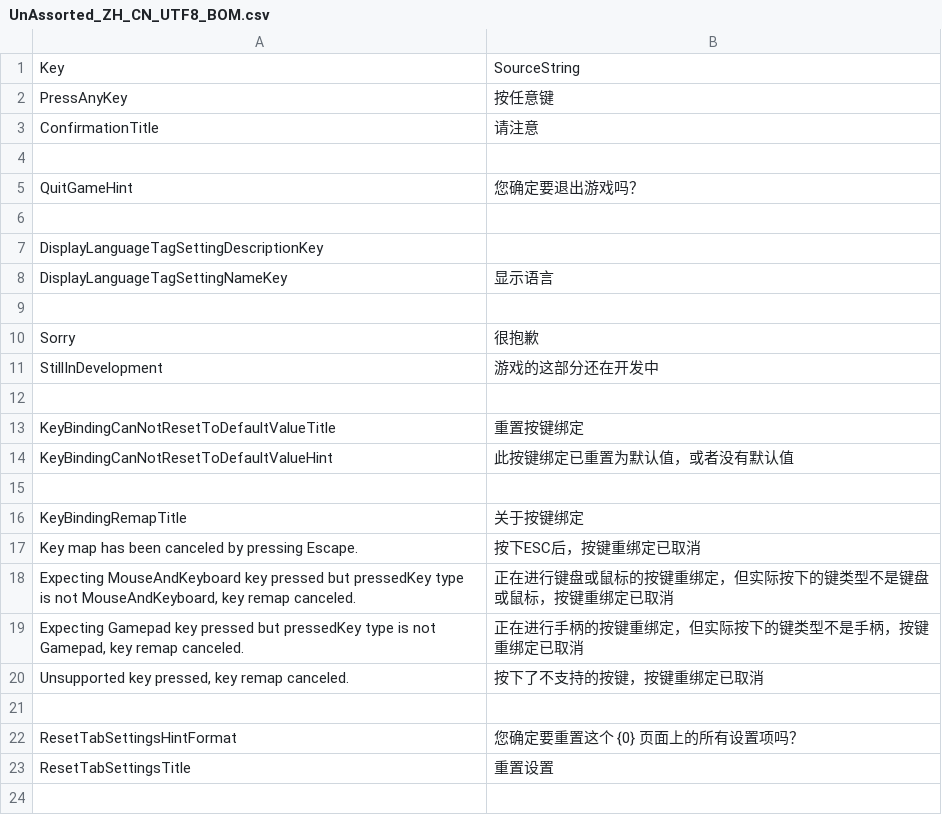
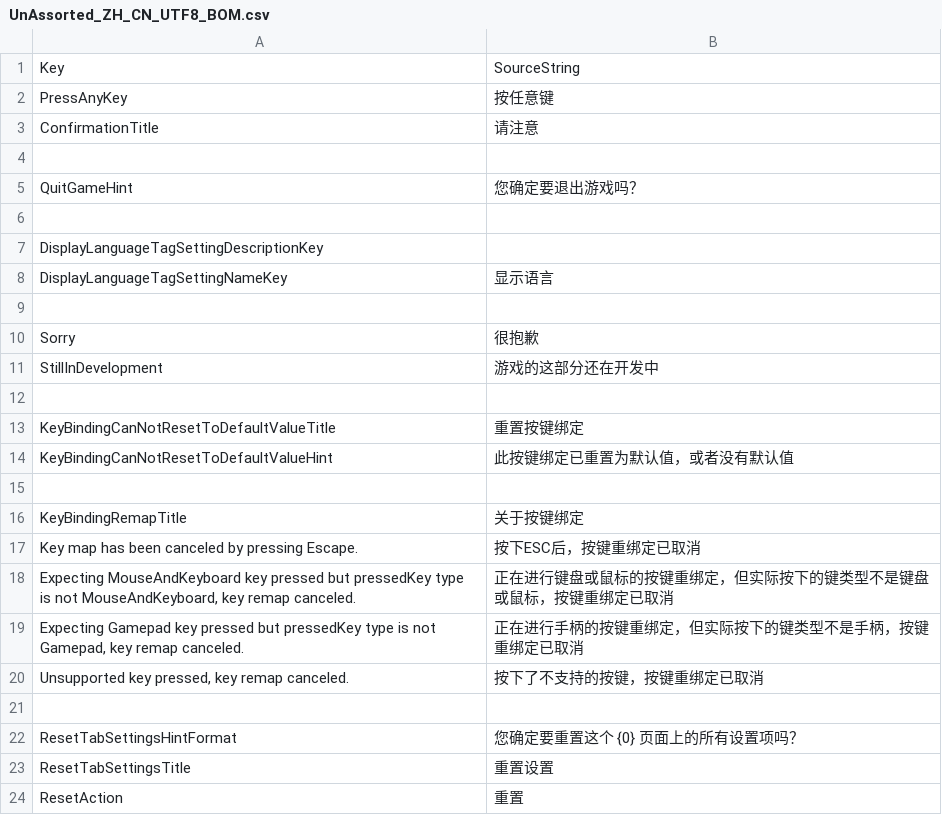
Before and after one commit to AmigoLuis/CustomUI, a CSV file: Content/StringTables/UnAssorted_ZH_CN_UTF8_BOM.csv, drawn as a sheet; the diff names each change by its address in the sheet, - before the commit and + after, or states it on an @@ line.

Commit message:
实现bound action bar 显示文本支持中英文切换

```diff
--- a/Content/StringTables/UnAssorted_ZH_CN_UTF8_BOM.csv
+++ b/Content/StringTables/UnAssorted_ZH_CN_UTF8_BOM.csv
+row 24: ResetAction | 重置
```
Also changed, not shown: Content/StringTables/MainMenu_ZH_CN_UTF8_BOM.csv, 4 other files.
